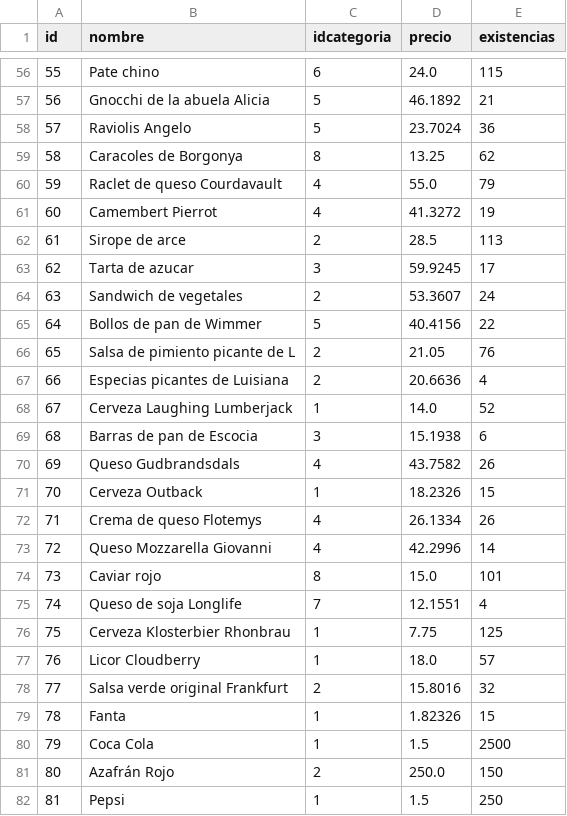
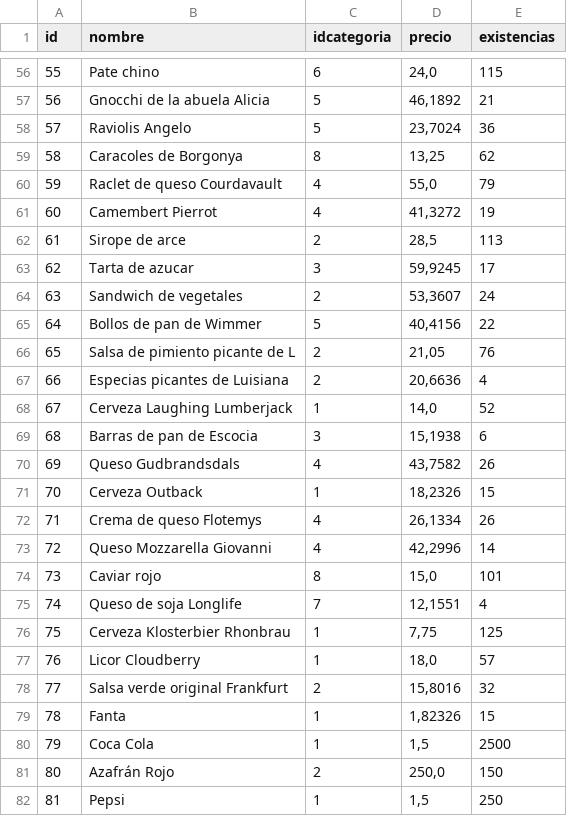
Before and after one commit to aldebarran22/curso_basico_santander, a CSV file: ficheros/productos.csv, drawn as a sheet; only a part is shown, gaps mark what is left out; the diff covers the shown part only.

```diff
--- a/ficheros/productos.csv
+++ b/ficheros/productos.csv
@@ -56,27 +56,27 @@ id;nombre;idcategoria;precio;existencias
-55;Pate chino;6;24.0;115
-56;Gnocchi de la abuela Alicia;5;46.1892;21
-57;Raviolis Angelo;5;23.7024;36
-58;Caracoles de Borgonya;8;13.25;62
-59;Raclet de queso Courdavault;4;55.0;79
-60;Camembert Pierrot;4;41.3272;19
-61;Sirope de arce;2;28.5;113
-62;Tarta de azucar;3;59.9245;17
-63;Sandwich de vegetales;2;53.3607;24
-64;Bollos de pan de Wimmer;5;40.4156;22
-65;Salsa de pimiento picante de L;2;21.05;76
-66;Especias picantes de Luisiana;2;20.6636;4
-67;Cerveza Laughing Lumberjack;1;14.0;52
-68;Barras de pan de Escocia;3;15.1938;6
-69;Queso Gudbrandsdals;4;43.7582;26
-70;Cerveza Outback;1;18.2326;15
-71;Crema de queso Flotemys;4;26.1334;26
-72;Queso Mozzarella Giovanni;4;42.2996;14
-73;Caviar rojo;8;15.0;101
-74;Queso de soja Longlife;7;12.1551;4
-75;Cerveza Klosterbier Rhonbrau;1;7.75;125
-76;Licor Cloudberry;1;18.0;57
-77;Salsa verde original Frankfurt;2;15.8016;32
-78;Fanta;1;1.82326;15
-79;Coca Cola;1;1.5;2500
-80;Azafrán Rojo;2;250.0;150
-81;Pepsi;1;1.5;250
+55;Pate chino;6;24,0;115
+56;Gnocchi de la abuela Alicia;5;46,1892;21
+57;Raviolis Angelo;5;23,7024;36
+58;Caracoles de Borgonya;8;13,25;62
+59;Raclet de queso Courdavault;4;55,0;79
+60;Camembert Pierrot;4;41,3272;19
+61;Sirope de arce;2;28,5;113
+62;Tarta de azucar;3;59,9245;17
+63;Sandwich de vegetales;2;53,3607;24
+64;Bollos de pan de Wimmer;5;40,4156;22
+65;Salsa de pimiento picante de L;2;21,05;76
+66;Especias picantes de Luisiana;2;20,6636;4
+67;Cerveza Laughing Lumberjack;1;14,0;52
+68;Barras de pan de Escocia;3;15,1938;6
+69;Queso Gudbrandsdals;4;43,7582;26
+70;Cerveza Outback;1;18,2326;15
+71;Crema de queso Flotemys;4;26,1334;26
+72;Queso Mozzarella Giovanni;4;42,2996;14
+73;Caviar rojo;8;15,0;101
+74;Queso de soja Longlife;7;12,1551;4
+75;Cerveza Klosterbier Rhonbrau;1;7,75;125
+76;Licor Cloudberry;1;18,0;57
+77;Salsa verde original Frankfurt;2;15,8016;32
+78;Fanta;1;1,82326;15
+79;Coca Cola;1;1,5;2500
+80;Azafrán Rojo;2;250,0;150
+81;Pepsi;1;1,5;250
```
Also changed, not shown: 56 edited cells elsewhere in this file, 1 other file.
